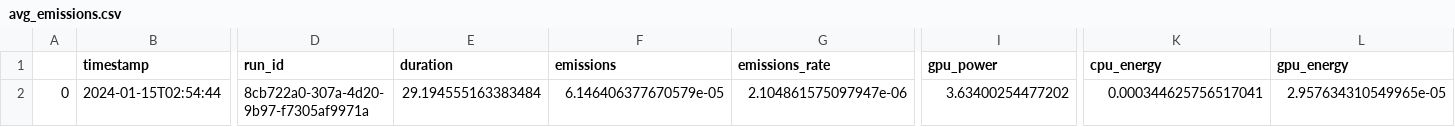
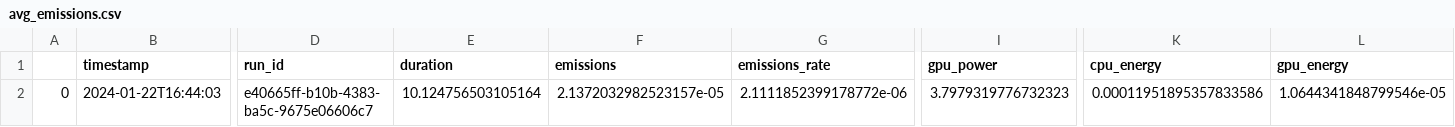
Before and after one commit to helsinki-sda-group/conciliator, a CSV file: Pipeline/Results/avg_emissions.csv, drawn as a sheet; only a part is shown, gaps mark what is left out; the diff covers the shown part only; the diff names each change by its address in the sheet, - before the commit and + after, or states it on an @@ line.

```diff
--- a/Pipeline/Results/avg_emissions.csv
+++ b/Pipeline/Results/avg_emissions.csv
-B2 (timestamp): 2024-01-15T02:54:44
+B2 (timestamp): 2024-01-22T16:44:03
-D2 (run_id): 8cb722a0-307a-4d20-9b97-f7305af9971a
+D2 (run_id): e40665ff-b10b-4383-ba5c-9675e06606c7
-E2 (duration): 29.194555163383484
+E2 (duration): 10.124756503105164
-F2 (emissions): 6.146406377670579e-05
+F2 (emissions): 2.1372032982523157e-05
-G2 (emissions_rate): 2.104861575097947e-06
+G2 (emissions_rate): 2.1111852399178772e-06
-I2 (gpu_power): 3.63400254477202
+I2 (gpu_power): 3.7979319776732323
-K2 (cpu_energy): 0.000344625756517041
+K2 (cpu_energy): 0.00011951895357833586
-L2 (gpu_energy): 2.957634310549965e-05
+L2 (gpu_energy): 1.0644341848799546e-05
```
Also changed, not shown: 2 edited cells elsewhere in this file, Pipeline/Results/all_emissions.csv, 13 other files.
